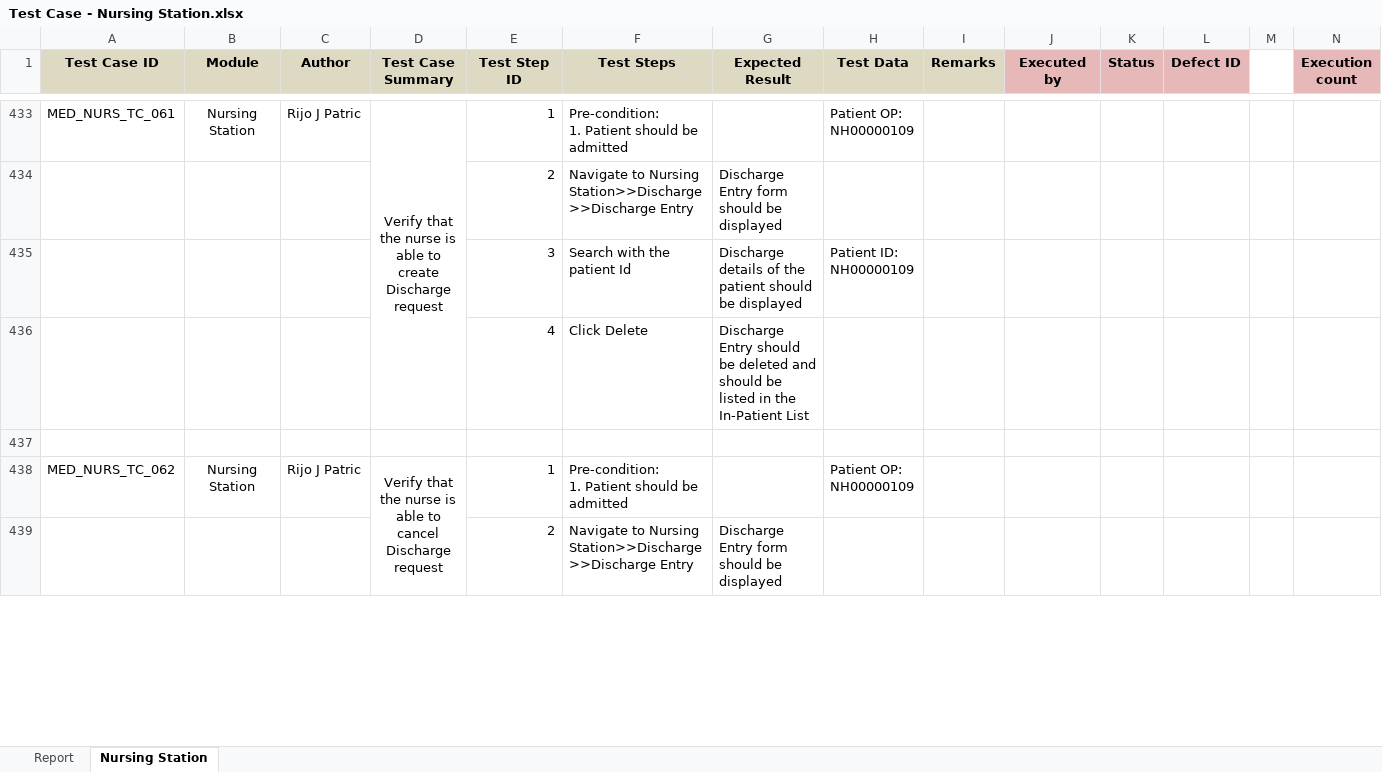
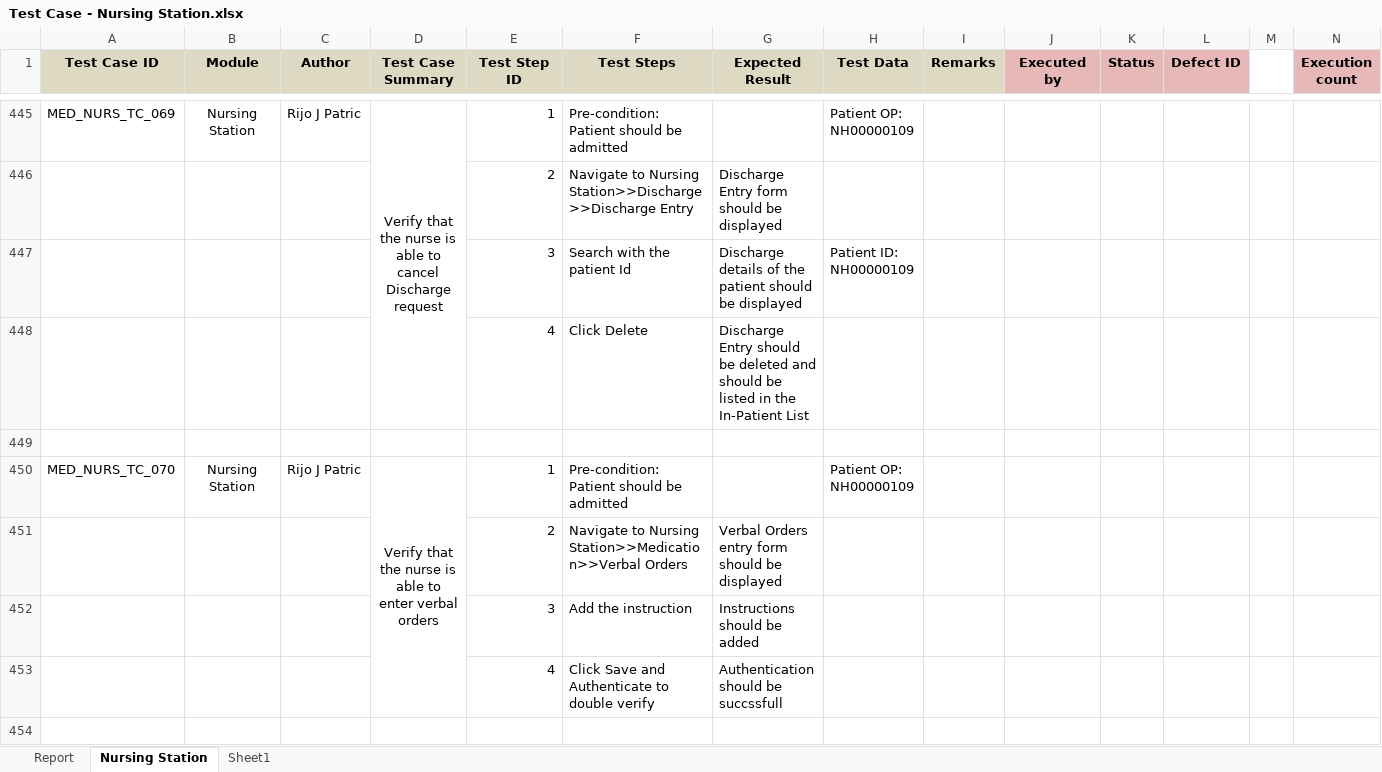
Before and after one commit to RijoJohnPatric/CentralRepository-Mediware, an Excel workbook: Test Case/Rijo/Test Case - Nursing Station.xlsx, sheet Nursing Station, drawn as a sheet; only a part is shown, gaps mark what is left out; values as stored, in another font and other column widths than the file's, no borders; removed rows and columns are numbered as before the commit, all else as after; rows hold the shown columns only; ↵ is a line break in a cell; the diff covers the shown part only; the diff names each change by its address in the sheet, - before the commit and + after, or states it on an @@ line.

```diff
--- a/Test Case/Rijo/Test Case - Nursing Station.xlsx (sheet Nursing Station)
+++ b/Test Case/Rijo/Test Case - Nursing Station.xlsx (sheet Nursing Station)
+sheet tab: Sheet1
-A445 (Test Case ID): MED_NURS_TC_061
+A445 (Test Case ID): MED_NURS_TC_069
-D445 (Test Case Summary): …able to create Discharge request
+D445 (Test Case Summary): …able to cancel Discharge request
-F445 (Test Steps): Pre-condition: ↵ 1. Patient should be admitted
+F445 (Test Steps): Pre-condition: Patient should be admitted
-A450 (Test Case ID): MED_NURS_TC_062
+A450 (Test Case ID): MED_NURS_TC_070
-D450 (Test Case Summary): …able to cancel Discharge request
+D450 (Test Case Summary): …able to enter verbal orders
-D438:D441 merged
+D450:D453 merged
-F450 (Test Steps): Pre-condition: ↵ 1. Patient should be admitted
+F450 (Test Steps): Pre-condition: Patient should be admitted
-F451 (Test Steps): …to Nursing Station>>Discharge>>Discharge Entry
+F451 (Test Steps): …to Nursing Station>>Medication>>Verbal Orders
-G451 (Expected Result): Discharge Entry form should be displayed
+G451 (Expected Result): Verbal Orders entry form should be displayed
+row 452:  |  |  |  | 3 | Add the instruction | Instructions should be added
+row 453:  |  |  |  | 4 | Click Save and Authenticate to double verify | Authentication should be succssfull
+row 454: (empty)
```
Also changed, not shown: 128 added rows, 51 edited cells and cell formats elsewhere in this sheet, sheet Report, charts or pictures, 7 other files.
